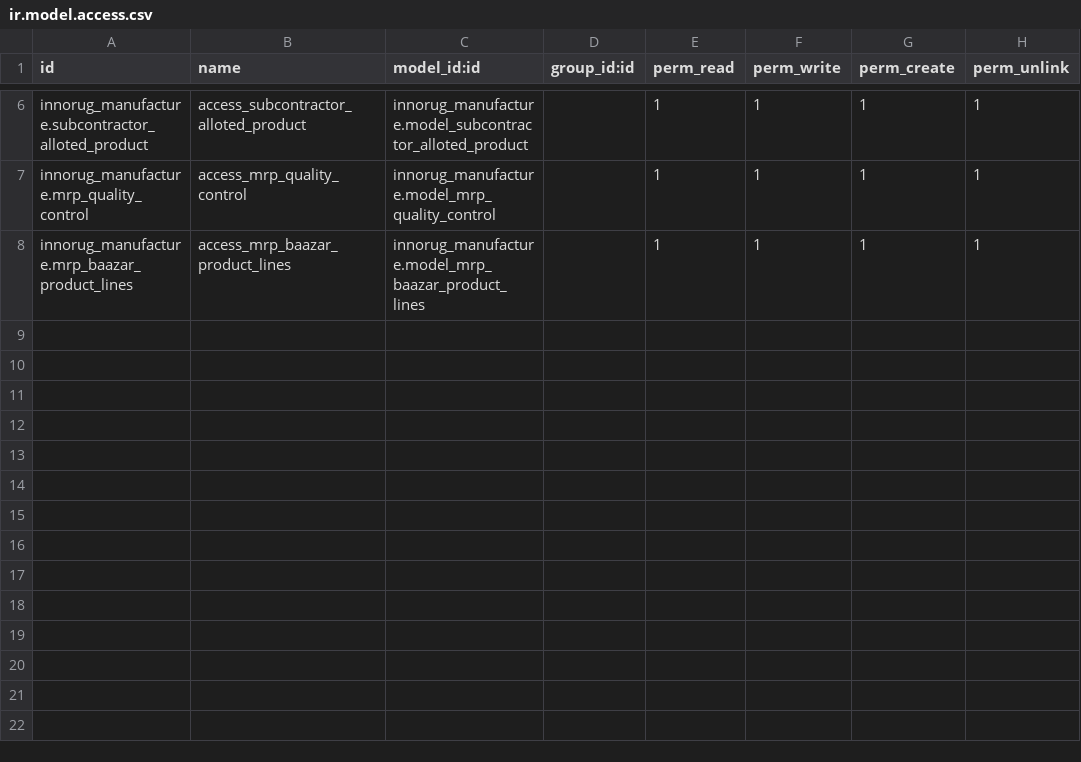
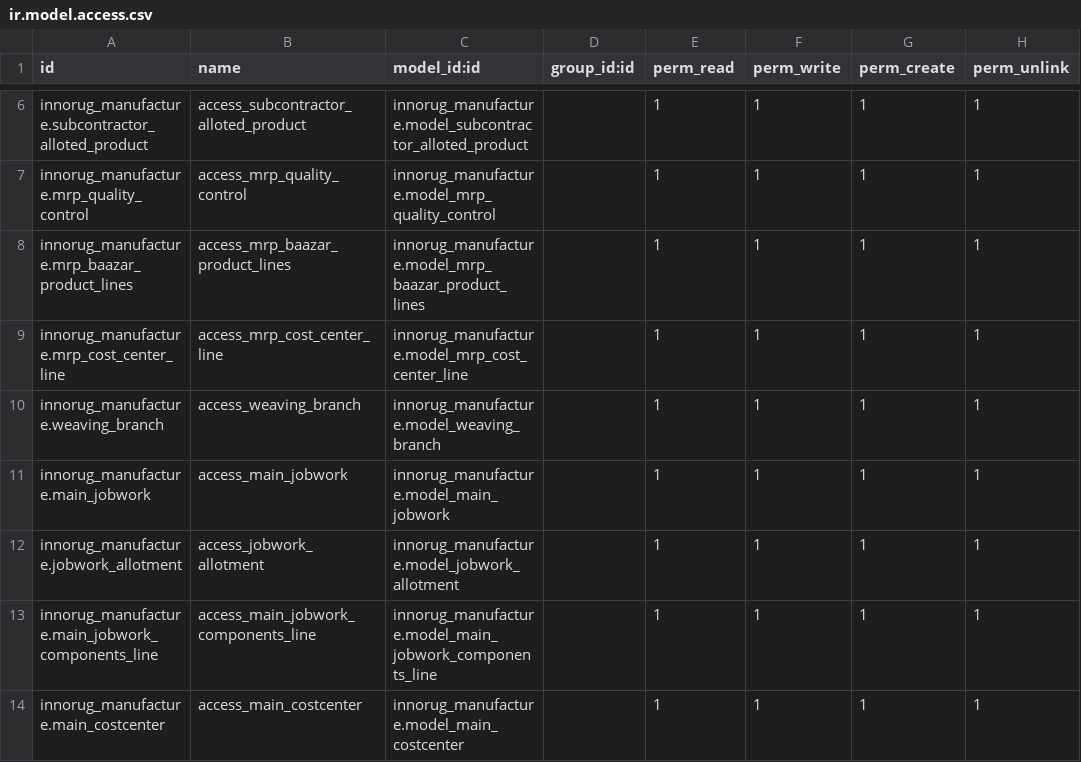
Before and after one commit to kunal-innoage/shivam, a CSV file: innorug_manufacture/security/ir.model.access.csv, drawn as a sheet; only a part is shown, gaps mark what is left out.

Commit message:
add main job work

```diff
--- a/innorug_manufacture/security/ir.model.access.csv
+++ b/innorug_manufacture/security/ir.model.access.csv
@@ -8 +8,7 @@ innorug_manufacture.mrp_quality_control,access_mrp_quality_control,innorug_manuf
 innorug_manufacture.mrp_baazar_product_lines,access_mrp_baazar_product_lines,innorug_manufacture.model_mrp_baazar_product_lines,,1,1,1,1
+innorug_manufacture.mrp_cost_center_line,access_mrp_cost_center_line,innorug_manufacture.model_mrp_cost_center_line,,1,1,1,1
+innorug_manufacture.weaving_branch,access_weaving_branch,innorug_manufacture.model_weaving_branch,,1,1,1,1
+innorug_manufacture.main_jobwork,access_main_jobwork,innorug_manufacture.model_main_jobwork,,1,1,1,1
+innorug_manufacture.jobwork_allotment,access_jobwork_allotment,innorug_manufacture.model_jobwork_allotment,,1,1,1,1
+innorug_manufacture.main_jobwork_components_line,access_main_jobwork_components_line,innorug_manufacture.model_main_jobwork_components_line,,1,1,1,1
+innorug_manufacture.main_costcenter,access_main_costcenter,innorug_manufacture.model_main_costcenter,,1,1,1,1
```
Also changed, not shown: 19 other files.
